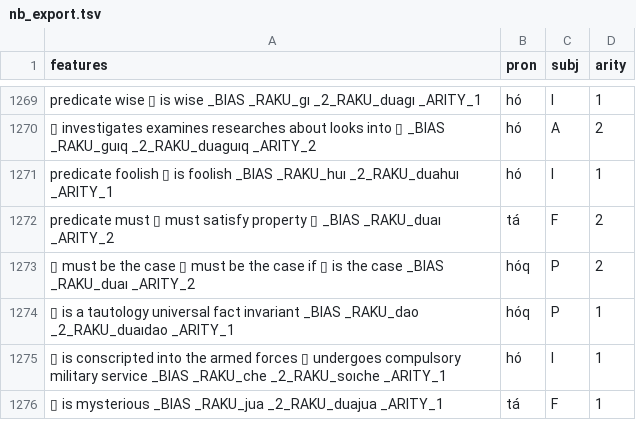
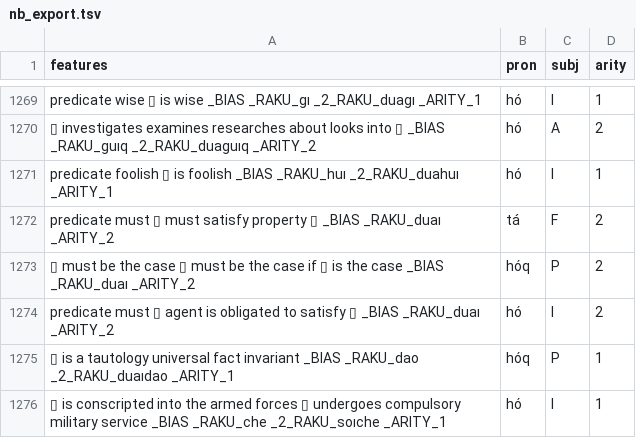
Before and after one commit to mi2ebi/soakue, a TSV file: data/nb_export.tsv, drawn as a sheet; only a part is shown, gaps mark what is left out; the shorter side is filled out with more unchanged rows; the diff names each change by its address in the sheet, - before the commit and + after, or states it on an @@ line.

```diff
--- a/data/nb_export.tsv
+++ b/data/nb_export.tsv
+row 1274: predicate must ▯ agent is obligated to satisfy ▯ _BIAS _RAKU_duaı _ARITY_2 | hó | I | 2
```
Also changed, not shown: 4 other files.
